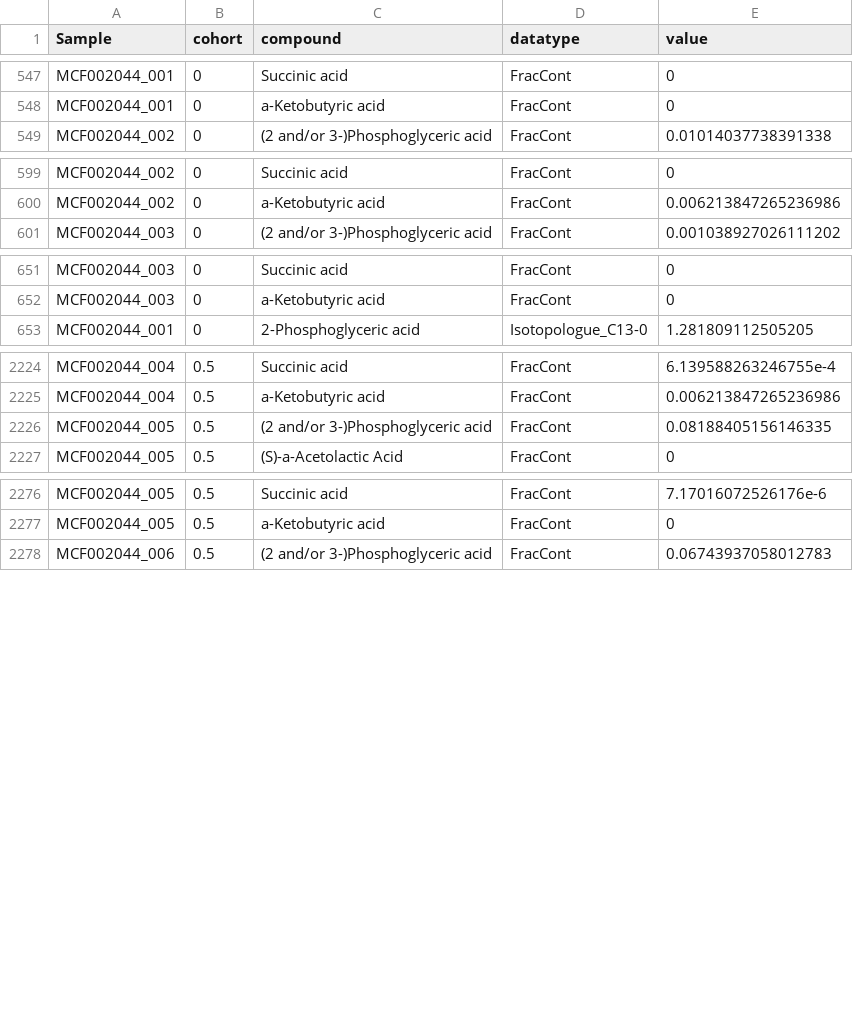
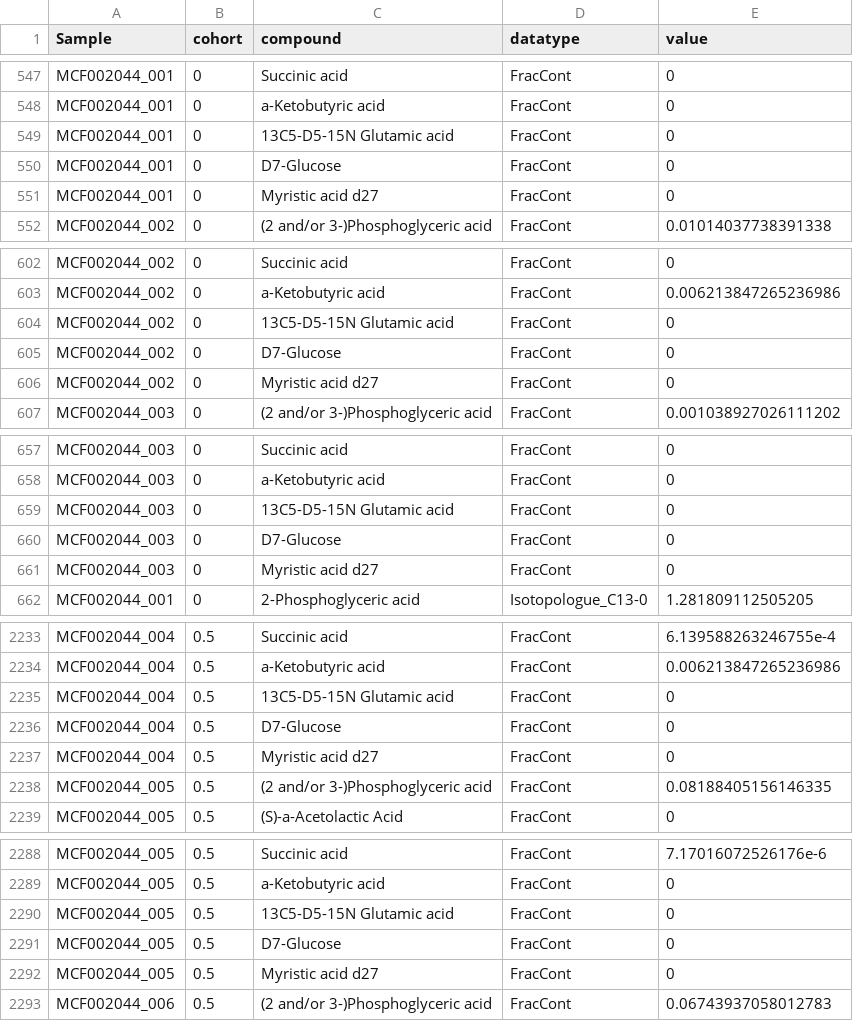
Before and after one commit to vibbits/mec-shiny-apps, a CSV file: shiny-server/TraVisPies/Example_data/Experimental examples for nonUI app/Excel_1factor_1tracer/merged data long tibble.csv, drawn as a sheet; only a part is shown, gaps mark what is left out; the diff covers the shown part only.

```diff
--- a/shiny-server/TraVisPies/Example_data/Experimental examples for nonUI app/Excel_1factor_1tracer/merged data long tibble.csv
+++ b/shiny-server/TraVisPies/Example_data/Experimental examples for nonUI app/Excel_1factor_1tracer/merged data long tibble.csv
@@ -548,2 +548,5 @@ MCF002044_001,0,Succinic acid,FracCont,0
 MCF002044_001,0,a-Ketobutyric acid,FracCont,0
+MCF002044_001,0,13C5-D5-15N Glutamic acid,FracCont,0
+MCF002044_001,0,D7-Glucose,FracCont,0
+MCF002044_001,0,Myristic acid d27,FracCont,0
 MCF002044_002,0,(2 and/or 3-)Phosphoglyceric acid,FracCont,0.01014037738391338
@@ -600,2 +603,5 @@ MCF002044_002,0,Succinic acid,FracCont,0
 MCF002044_002,0,a-Ketobutyric acid,FracCont,0.006213847265236986
+MCF002044_002,0,13C5-D5-15N Glutamic acid,FracCont,0
+MCF002044_002,0,D7-Glucose,FracCont,0
+MCF002044_002,0,Myristic acid d27,FracCont,0
 MCF002044_003,0,(2 and/or 3-)Phosphoglyceric acid,FracCont,0.001038927026111202
@@ -652,2 +658,5 @@ MCF002044_003,0,Succinic acid,FracCont,0
 MCF002044_003,0,a-Ketobutyric acid,FracCont,0
+MCF002044_003,0,13C5-D5-15N Glutamic acid,FracCont,0
+MCF002044_003,0,D7-Glucose,FracCont,0
+MCF002044_003,0,Myristic acid d27,FracCont,0
 MCF002044_001,0,2-Phosphoglyceric acid,Isotopologue_C13-0,1.281809112505205
@@ -2225,2 +2234,5 @@ MCF002044_004,0.5,Succinic acid,FracCont,6.139588263246755e-4
 MCF002044_004,0.5,a-Ketobutyric acid,FracCont,0.006213847265236986
+MCF002044_004,0.5,13C5-D5-15N Glutamic acid,FracCont,0
+MCF002044_004,0.5,D7-Glucose,FracCont,0
+MCF002044_004,0.5,Myristic acid d27,FracCont,0
 MCF002044_005,0.5,(2 and/or 3-)Phosphoglyceric acid,FracCont,0.08188405156146335
@@ -2277,2 +2289,5 @@ MCF002044_005,0.5,Succinic acid,FracCont,7.17016072526176e-6
 MCF002044_005,0.5,a-Ketobutyric acid,FracCont,0
+MCF002044_005,0.5,13C5-D5-15N Glutamic acid,FracCont,0
+MCF002044_005,0.5,D7-Glucose,FracCont,0
+MCF002044_005,0.5,Myristic acid d27,FracCont,0
 MCF002044_006,0.5,(2 and/or 3-)Phosphoglyceric acid,FracCont,0.06743937058012783
```
Also changed, not shown: 12 added rows elsewhere in this file, 13 other files.
